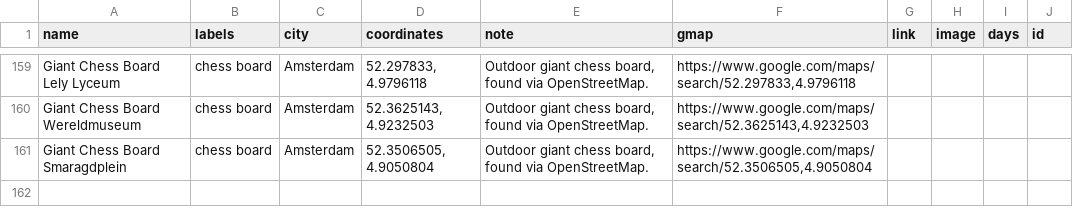
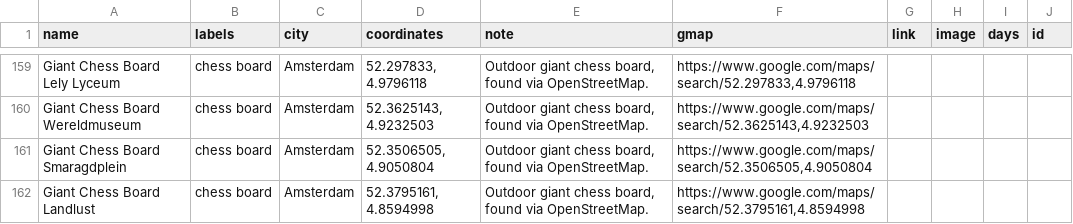
Before and after one commit to harman28/chessscenes, a CSV file: Chess Scenes (Public) - chess_scenes_venues.csv, drawn as a sheet; only a part is shown, gaps mark what is left out; the diff names each change by its address in the sheet, - before the commit and + after, or states it on an @@ line.

```diff
--- a/Chess Scenes (Public) - chess_scenes_venues.csv
+++ b/Chess Scenes (Public) - chess_scenes_venues.csv
+row 162: Giant Chess Board Landlust | chess board | Amsterdam | 52.3795161, 4.8594998 | Outdoor giant chess board, found via OpenStreetMap. | https://www.google.com/maps/search/52.3795161,4.8594998
```
Also changed, not shown: 1 other file.
